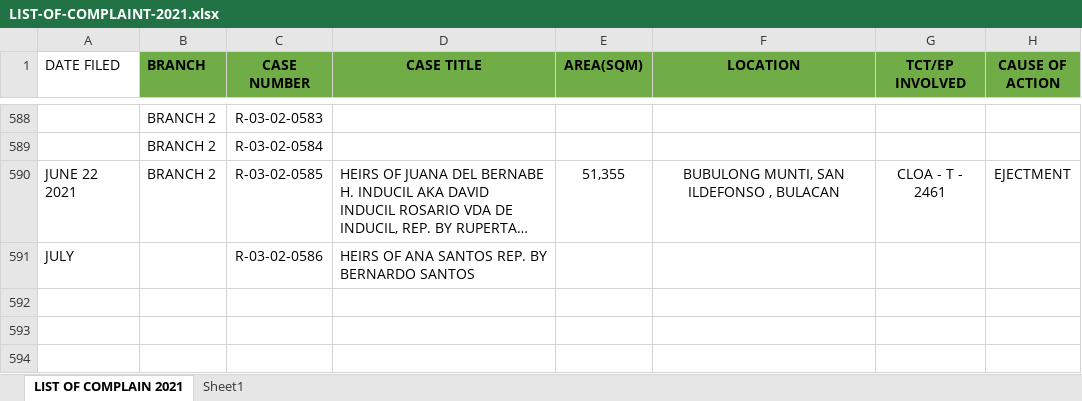
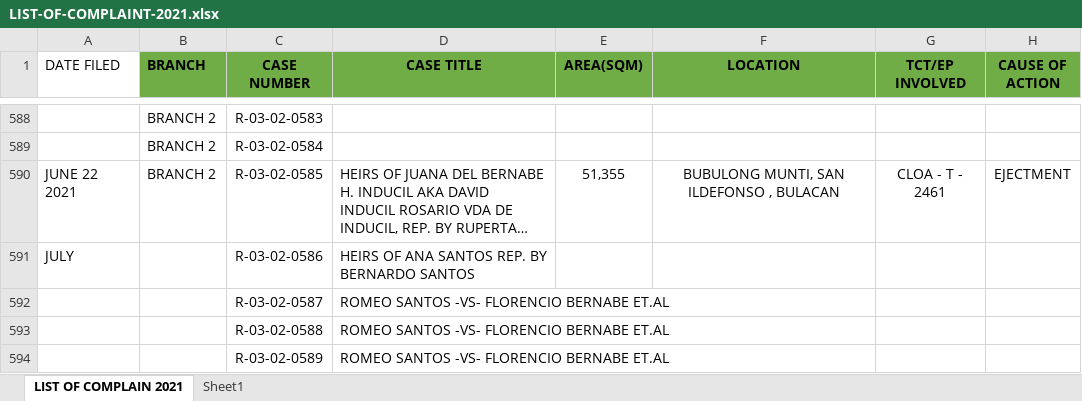
Before and after one commit to jltdev15/List-of-Complaints, an Excel workbook: LIST-OF-COMPLAINT-2021.xlsx, sheet LIST OF COMPLAIN 2021, drawn as a sheet; only a part is shown, gaps mark what is left out; long unchanged cells end in …; values as stored, in another font and other column widths than the file's, no borders; the diff names each change by its address in the sheet, - before the commit and + after, or states it on an @@ line.

Commit message:
Update LIST-OF-COMPLAINT-2021.xlsx

```diff
--- a/LIST-OF-COMPLAINT-2021.xlsx (sheet LIST OF COMPLAIN 2021)
+++ b/LIST-OF-COMPLAINT-2021.xlsx (sheet LIST OF COMPLAIN 2021)
+row 592:  |  | R-03-02-0587 | ROMEO SANTOS -VS- FLORENCIO BERNABE ET.AL
+row 593:  |  | R-03-02-0588 | ROMEO SANTOS -VS- FLORENCIO BERNABE ET.AL
+row 594:  |  | R-03-02-0589 | ROMEO SANTOS -VS- FLORENCIO BERNABE ET.AL
```
